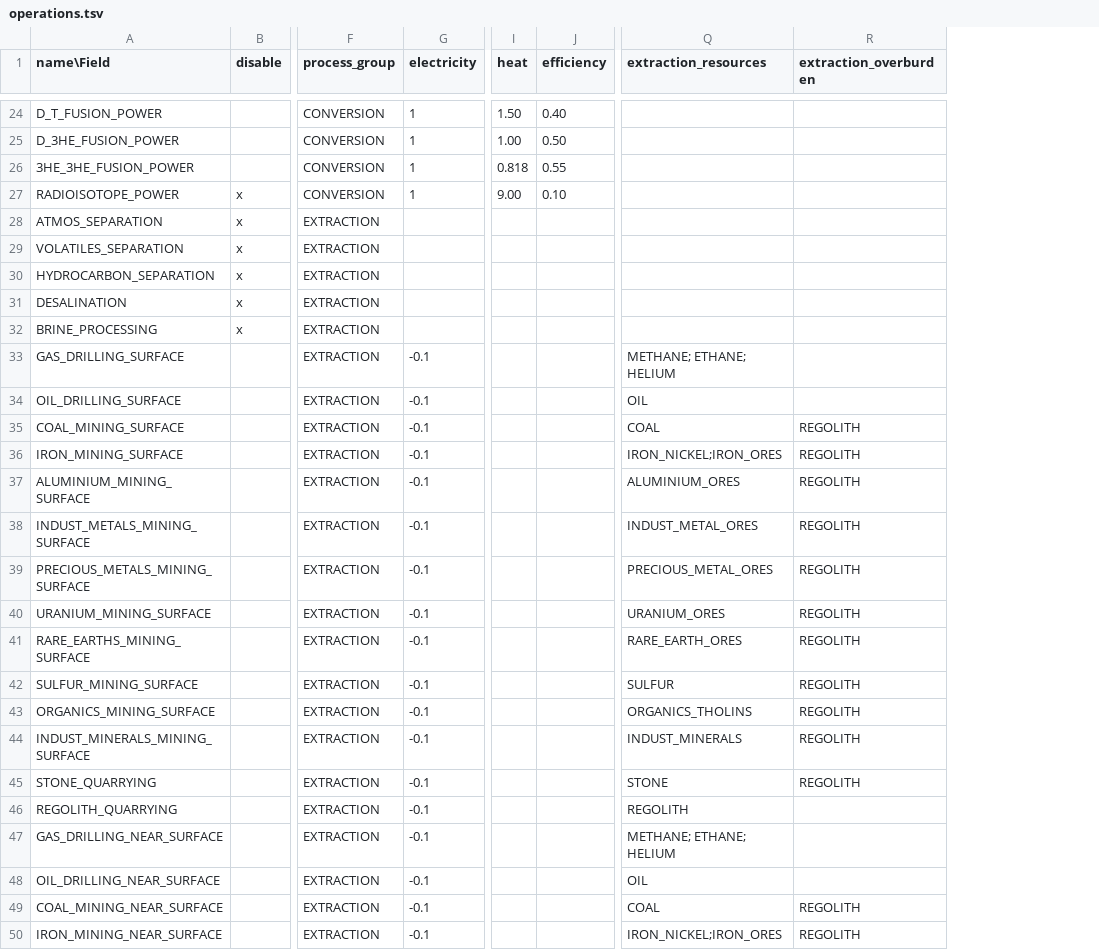
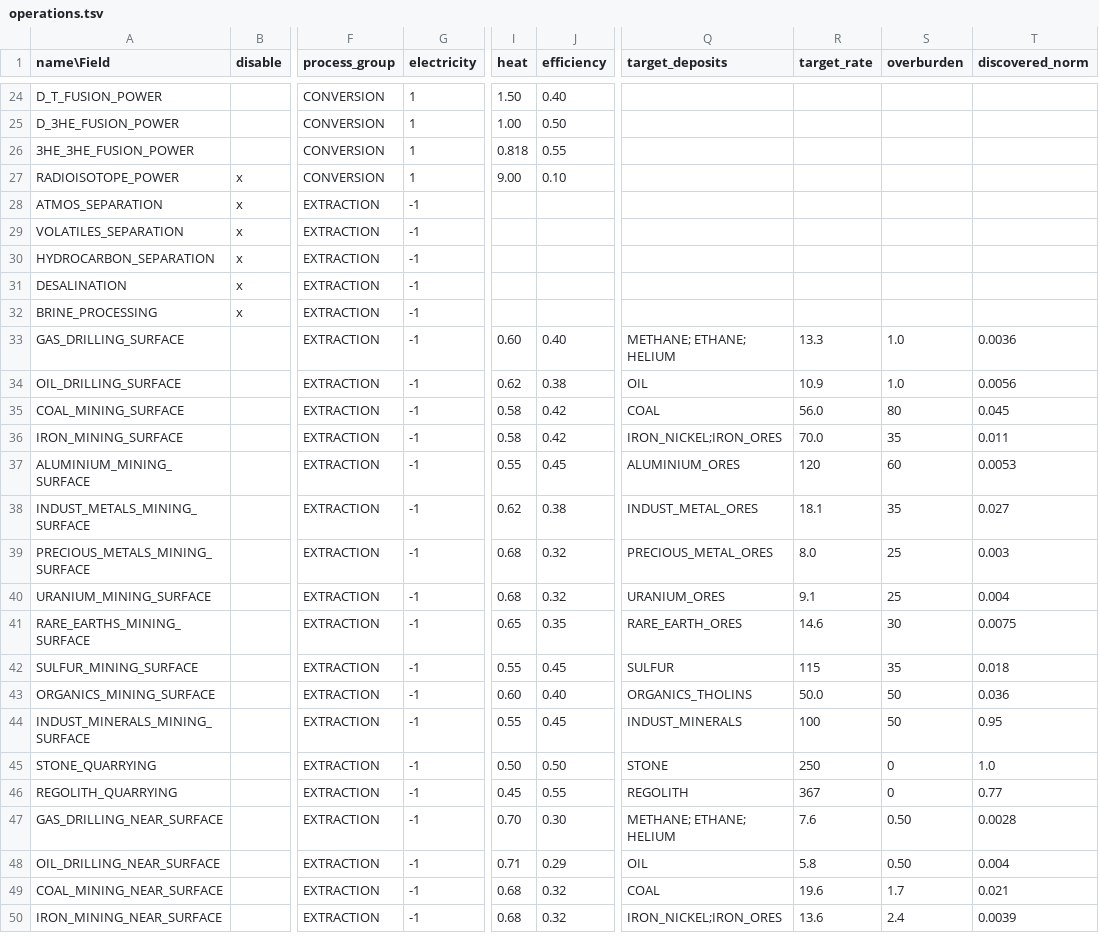
Before and after one commit to t2civ/astropolis_research, a TSV file: tables/operations.tsv, drawn as a sheet; only a part is shown, gaps mark what is left out; removed rows and columns are numbered as before the commit, all else as after; the diff covers the shown part only; the diff names each change by its address in the sheet, - before the commit and + after, or states it on an @@ line.

Commit message:
Add data for extraction operations

```diff
--- a/tables/operations.tsv
+++ b/tables/operations.tsv
-column R (extraction_overburden), rows 35-50: REGOLITH | REGOLITH | REGOLITH | REGOLITH | REGOLITH | REGOLITH | REGOLITH | REGOLITH | REGOLITH | REGOLITH | REGOLITH |  |  |  | REGOLITH | REGOLITH
+column R (target_rate), rows 33-50: 13.3 | 10.9 | 56.0 | 70.0 | 120 | 18.1 | 8.0 | 9.1 | 14.6 | 115 | 50.0 | 100 | 250 | 367 | 7.6 | 5.8 | 19.6 | 13.6
+column S (overburden), rows 33-50: 1.0 | 1.0 | 80 | 35 | 60 | 35 | 25 | 25 | 30 | 35 | 50 | 50 | 0 | 0 | 0.50 | 0.50 | 1.7 | 2.4
+column T (discovered_norm), rows 33-50: 0.0036 | 0.0056 | 0.045 | 0.011 | 0.0053 | 0.027 | 0.003 | 0.004 | 0.0075 | 0.018 | 0.036 | 0.95 | 1.0 | 0.77 | 0.0028 | 0.004 | 0.021 | 0.0039
-Q1: extraction_resources
+Q1: target_deposits
-G28:G32 (electricity): (empty)
+G28:G32 (electricity): -1
-G33:G50 (electricity): -0.1
+G33:G50 (electricity): -1
-I33 (heat): (empty)
+I33 (heat): 0.60
-J33 (efficiency): (empty)
+J33 (efficiency): 0.40
-I34 (heat): (empty)
+I34 (heat): 0.62
-J34 (efficiency): (empty)
+J34 (efficiency): 0.38
-I35:I36 (heat): (empty)
+I35:I36 (heat): 0.58
-J35:J36 (efficiency): (empty)
+J35:J36 (efficiency): 0.42
-I37 (heat): (empty)
+I37 (heat): 0.55
-J37 (efficiency): (empty)
+J37 (efficiency): 0.45
-I38 (heat): (empty)
+I38 (heat): 0.62
-J38 (efficiency): (empty)
+J38 (efficiency): 0.38
-I39:I40 (heat): (empty)
+I39:I40 (heat): 0.68
-J39:J40 (efficiency): (empty)
+J39:J40 (efficiency): 0.32
-I41 (heat): (empty)
+I41 (heat): 0.65
-J41 (efficiency): (empty)
+J41 (efficiency): 0.35
-I42 (heat): (empty)
+I42 (heat): 0.55
-J42 (efficiency): (empty)
+J42 (efficiency): 0.45
-I43 (heat): (empty)
+I43 (heat): 0.60
-J43 (efficiency): (empty)
+J43 (efficiency): 0.40
-I44 (heat): (empty)
+I44 (heat): 0.55
-J44 (efficiency): (empty)
+J44 (efficiency): 0.45
-I45 (heat): (empty)
+I45 (heat): 0.50
-J45 (efficiency): (empty)
+J45 (efficiency): 0.50
-I46 (heat): (empty)
+I46 (heat): 0.45
-J46 (efficiency): (empty)
+J46 (efficiency): 0.55
-I47 (heat): (empty)
+I47 (heat): 0.70
-J47 (efficiency): (empty)
+J47 (efficiency): 0.30
-I48 (heat): (empty)
+I48 (heat): 0.71
-J48 (efficiency): (empty)
+J48 (efficiency): 0.29
-I49:I50 (heat): (empty)
+I49:I50 (heat): 0.68
-J49:J50 (efficiency): (empty)
+J49:J50 (efficiency): 0.32
```
Also changed, not shown: 1 removed row and 101 edited cells elsewhere in this file, 2 other files.
